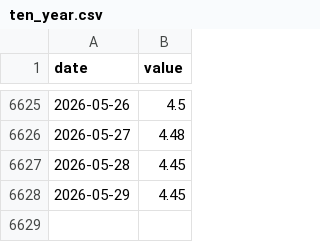
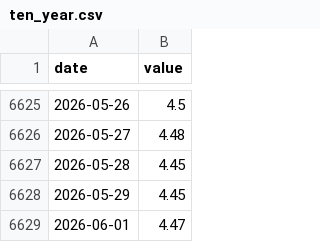
Before and after one commit to sam-caldwell/samcaldwell-info, a CSV file: data/economy/cache/ten_year.csv, drawn as a sheet; only a part is shown, gaps mark what is left out.

```diff
--- a/data/economy/cache/ten_year.csv
+++ b/data/economy/cache/ten_year.csv
@@ -6628 +6628,2 @@ date,value
 2026-05-29,4.45
+2026-06-01,4.47
```
Also changed, not shown: data/cybersecurity/cves_kev.csv, data/cybersecurity/malware_family_daily.csv, 45 other files.
